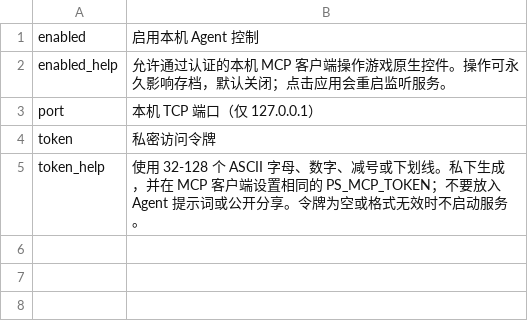
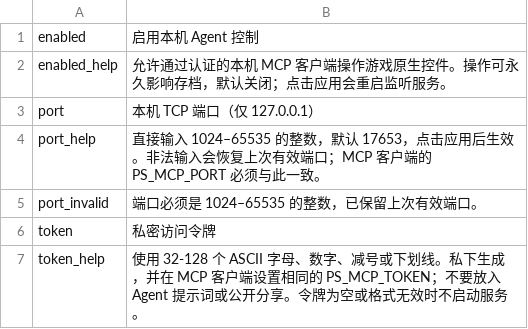
Before and after one commit to mcxufly/ProbablyStolenMcp, a CSV file: assets/Localization/zh.csv, drawn as a sheet; the diff names each change by its address in the sheet, - before the commit and + after, or states it on an @@ line.

```diff
--- a/assets/Localization/zh.csv
+++ b/assets/Localization/zh.csv
+row 4: port_help | 直接输入 1024–65535 的整数，默认 17653，点击应用后生效。非法输入会恢复上次有效端口；MCP 客户端的 PS_MCP_PORT 必须与此一致。
+row 5: port_invalid | 端口必须是 1024–65535 的整数，已保留上次有效端口。
```
Also changed, not shown: assets/Localization/en.csv, 9 other files.
